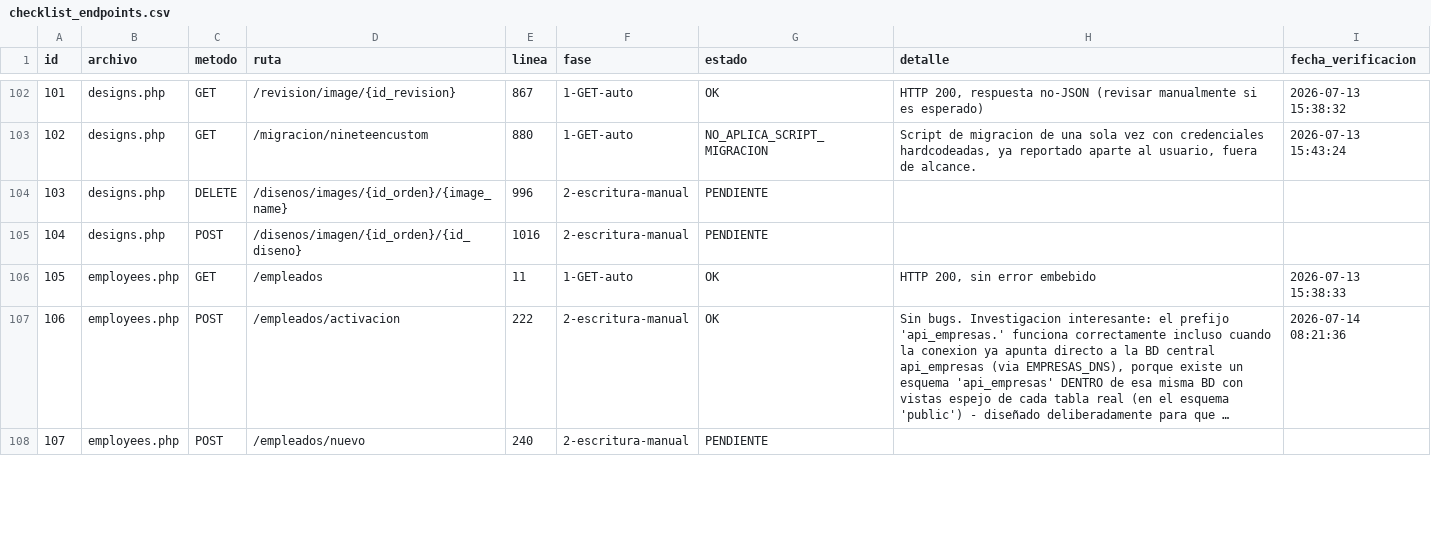
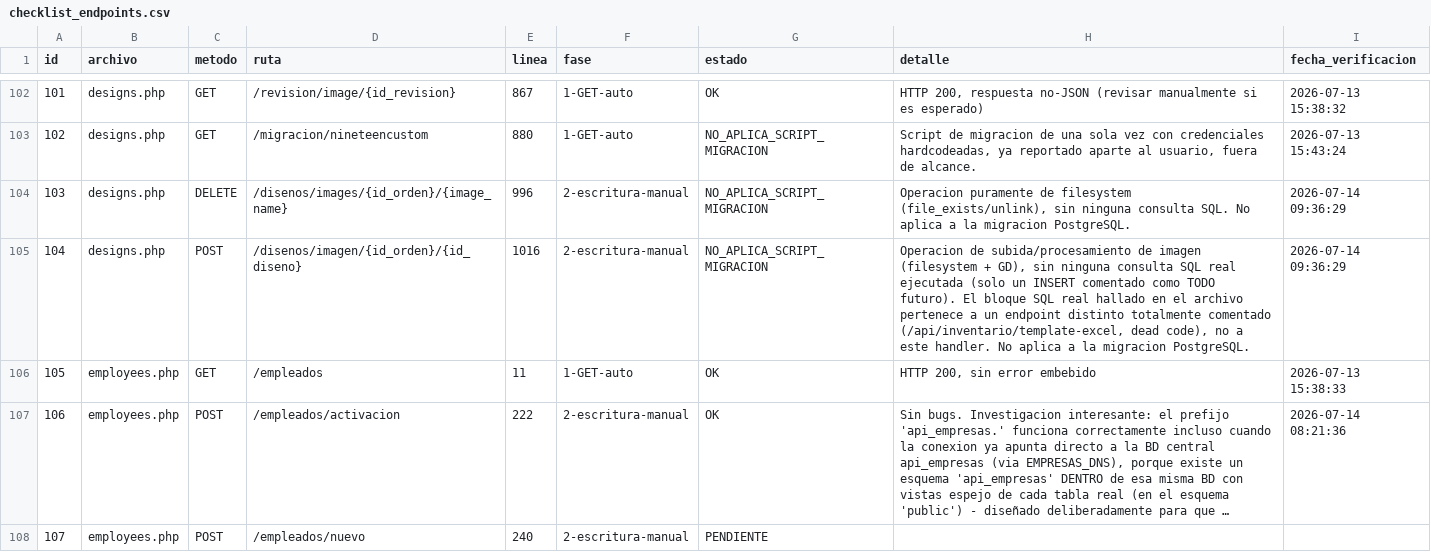
Before and after one commit to softzcar/ninesys-apidev, a CSV file: logs_gemini/verificacion_postgres/checklist_endpoints.csv, drawn as a sheet; only a part is shown, gaps mark what is left out; long unchanged cells end in ….

```diff
--- a/logs_gemini/verificacion_postgres/checklist_endpoints.csv
+++ b/logs_gemini/verificacion_postgres/checklist_endpoints.csv
@@ -103,4 +103,4 @@ id,archivo,metodo,ruta,linea,fase,estado,detalle,fecha_verificacion
 102,designs.php,GET,/migracion/nineteencustom,880,1-GET-auto,NO_APLICA_SCRIPT_MIGRACION,"Script de migracion de una sola vez con credenciales hardcodeadas, ya reportado aparte al usuario, fuera de alcance.",2026-07-13 15:43:24
-103,designs.php,DELETE,/disenos/images/{id_orden}/{image_name},996,2-escritura-manual,PENDIENTE,,
-104,designs.php,POST,/disenos/imagen/{id_orden}/{id_diseno},1016,2-escritura-manual,PENDIENTE,,
+103,designs.php,DELETE,/disenos/images/{id_orden}/{image_name},996,2-escritura-manual,NO_APLICA_SCRIPT_MIGRACION,"Operacion puramente de filesystem (file_exists/unlink), sin ninguna consulta SQL. No aplica a la migracion PostgreSQL.",2026-07-14 09:36:29
+104,designs.php,POST,/disenos/imagen/{id_orden}/{id_diseno},1016,2-escritura-manual,NO_APLICA_SCRIPT_MIGRACION,"Operacion de subida/procesamiento de imagen (filesystem + GD), sin ninguna consulta SQL real ejecutada (solo un INSERT comentado como TODO futuro). El bloque SQL real hallado en el archivo pertenece a un endpoint distinto totalmente comentado (/api/inventario/template-excel, dead code), no a este handler. No aplica a la migracion PostgreSQL.",2026-07-14 09:36:29
 105,employees.php,GET,/empleados,11,1-GET-auto,OK,"HTTP 200, sin error embebido",2026-07-13 15:38:33
```
Also changed, not shown: 1 other file.
